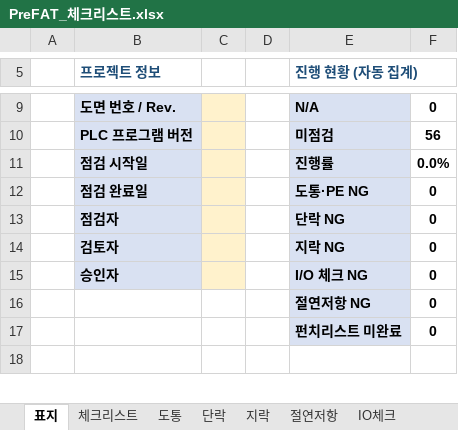
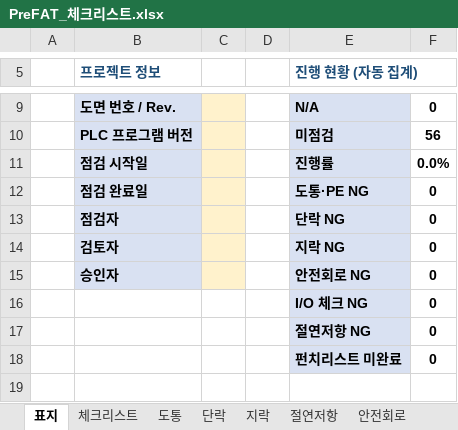
Before and after one commit to seonghan3103-cloud/Han89, an Excel workbook: PreFAT_체크리스트.xlsx, sheet 표지, drawn as a sheet; only a part is shown, gaps mark what is left out; values as stored, in another font and other column widths than the file's, no borders; the diff names each change by its address in the sheet, - before the commit and + after, or states it on an @@ line.

```diff
--- a/PreFAT_체크리스트.xlsx (sheet 표지)
+++ b/PreFAT_체크리스트.xlsx (sheet 표지)
+sheet tab: 안전회로
-E15 (진행 현황 (자동 집계)): I/O 체크 NG
+E15 (진행 현황 (자동 집계)): 안전회로 NG
+row 16:  |  |  |  | I/O 체크 NG | 0
```
Also changed, not shown: sheet 체크리스트, formulas that keep their value.
